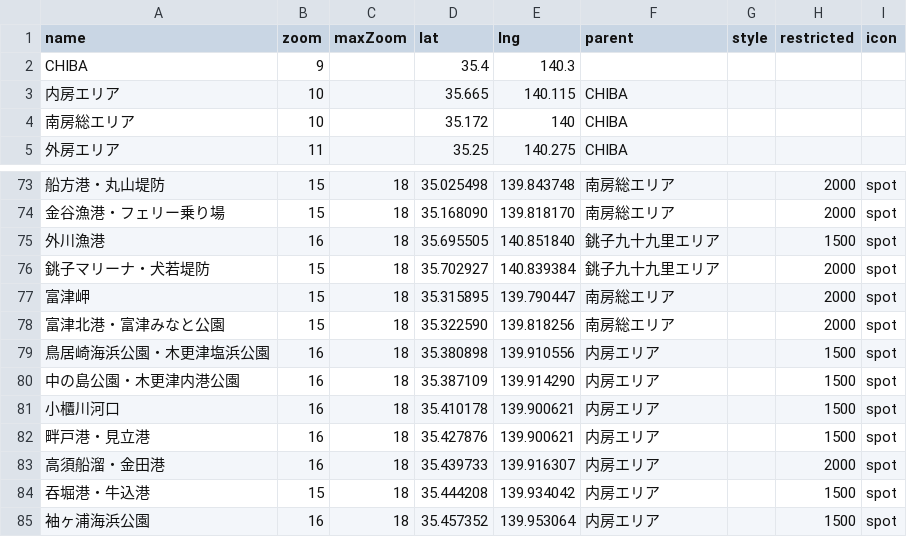
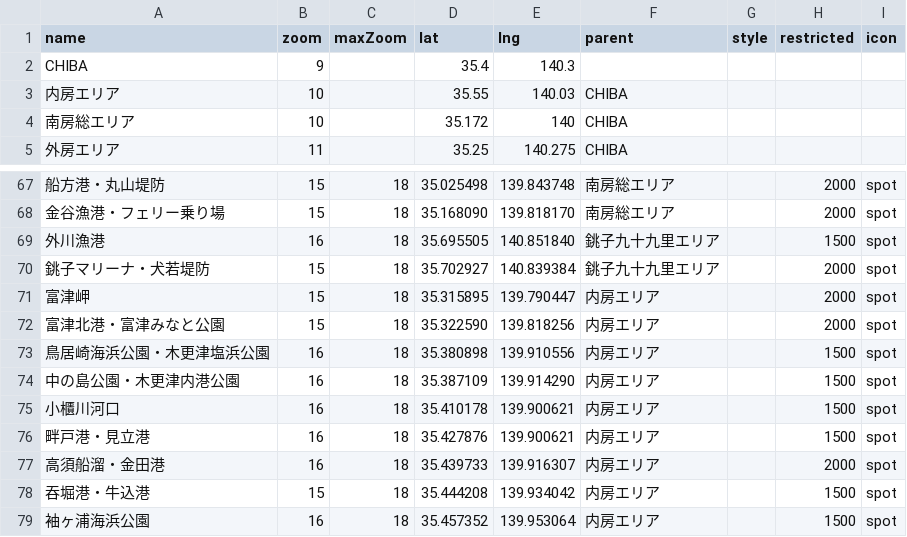
Before and after one commit to 4476barebare/MAP-, a CSV file: data/location.csv, drawn as a sheet; only a part is shown, gaps mark what is left out; the diff covers the shown part only.

```diff
--- a/data/location.csv
+++ b/data/location.csv
@@ -2,3 +2,3 @@ name,zoom,maxZoom,lat,lng,parent,style,restricted,icon
 CHIBA,9,,35.4,140.3,,,,
-内房エリア,10,,35.665,140.115,CHIBA,,,
+内房エリア,10,,35.55,140.03,CHIBA,,,
 南房総エリア,10,,35.172,140,CHIBA,,,
@@ -76,4 +70,4 @@ CHIBA,9,,35.4,140.3,,,,
 銚子マリーナ・犬若堤防,15,18,35.702927,140.839384,銚子九十九里エリア,,2000,spot
-富津岬,15,18,35.315895,139.790447,南房総エリア,,2000,spot
-富津北港・富津みなと公園,15,18,35.322590,139.818256,南房総エリア,,2000,spot
+富津岬,15,18,35.315895,139.790447,内房エリア,,2000,spot
+富津北港・富津みなと公園,15,18,35.322590,139.818256,内房エリア,,2000,spot
 鳥居崎海浜公園・木更津塩浜公園,16,18,35.380898,139.910556,内房エリア,,1500,spot
```
Also changed, not shown: 8 added rows and 6 removed rows elsewhere in this file.
